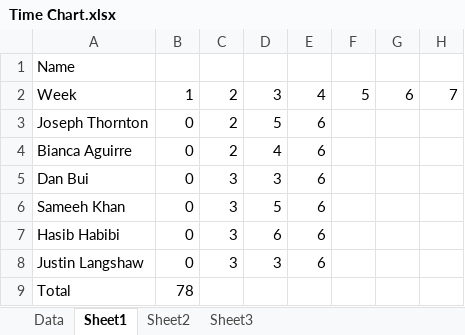
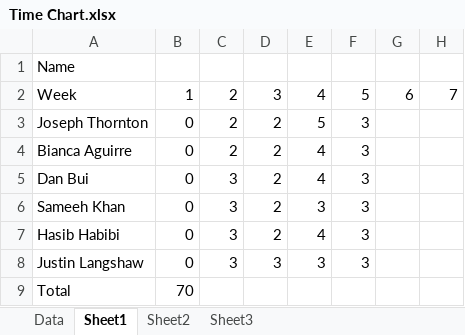
Before and after one commit to ThorntonJoseph/TEAM_Project, an Excel workbook: Time Chart.xlsx, sheet Sheet1, drawn as a sheet; only a part is shown; values as stored, in another font and other column widths than the file's, no borders; the diff names each change by its address in the sheet, - before the commit and + after, or states it on an @@ line.

Commit message:
time chart

```diff
--- a/Time Chart.xlsx (sheet Sheet1)
+++ b/Time Chart.xlsx (sheet Sheet1)
-D3: 5
+D3: 2
-E3: 6
+E3: 5
-F3:F8: (empty)
+F3:F8: 3
-D4: 4
+D4: 2
-E4:E5: 6
+E4:E5: 4
-D5: 3
+D5: 2
-D6: 5
+D6: 2
-E6: 6
+E6: 3
-D7: 6
+D7: 2
-E7: 6
+E7: 4
-E8: 6
+E8: 3
-B9: 78
+B9: 70
```
Also changed, not shown: charts or pictures.
